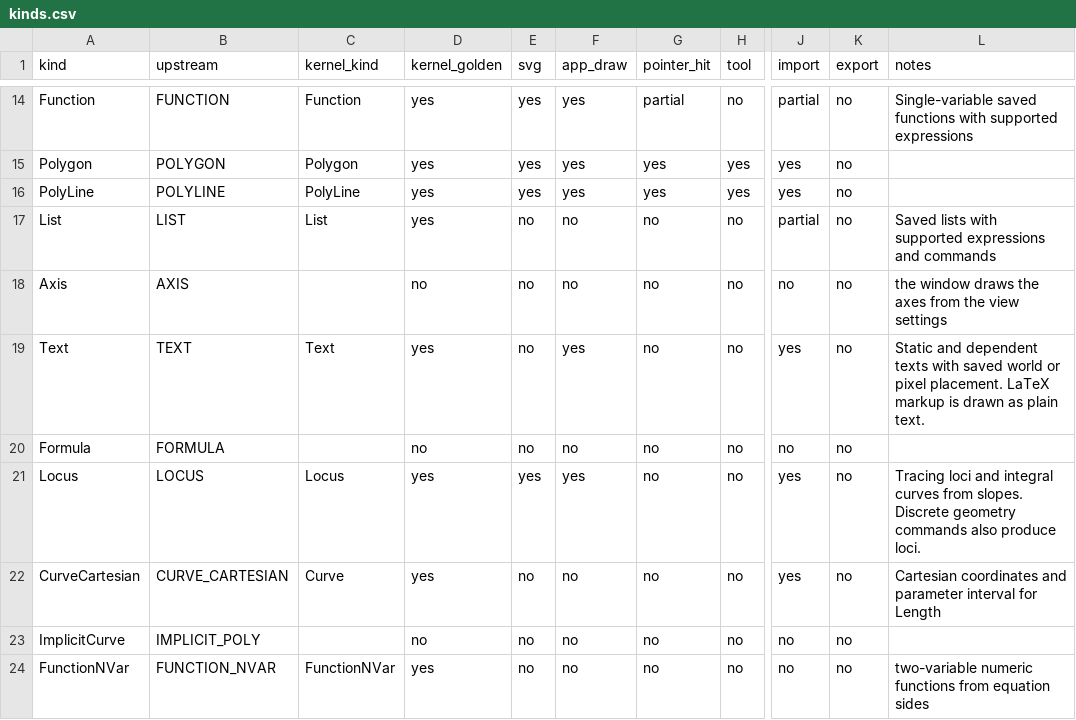
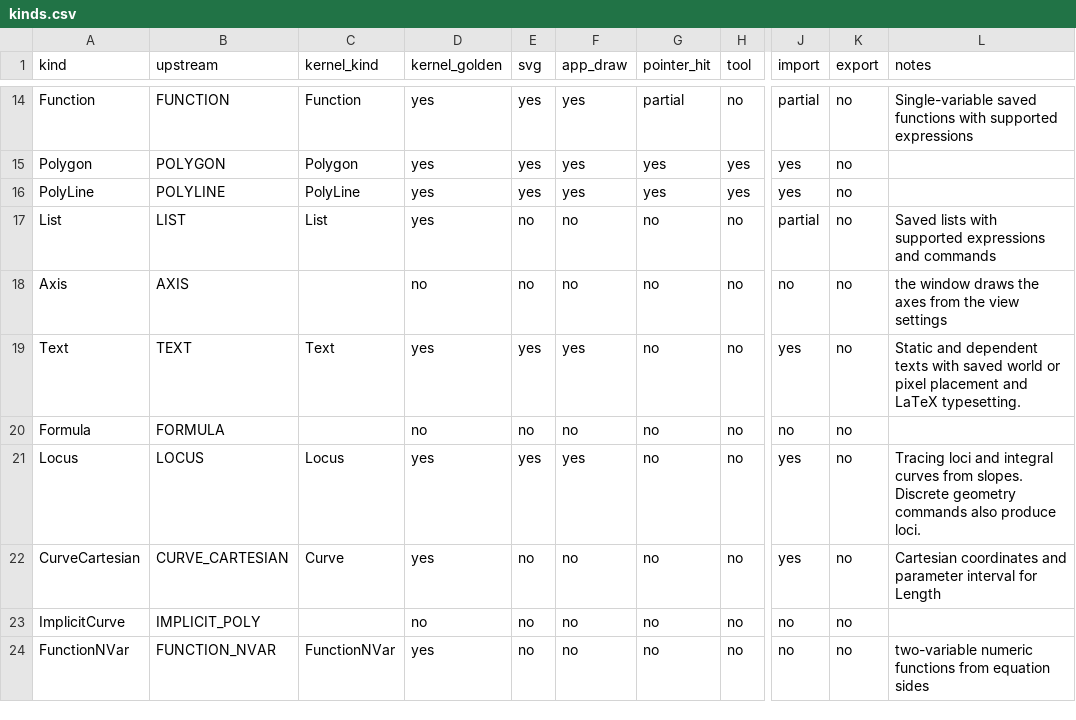
Before and after one commit to jash90/geokernel, a CSV file: docs/kinds.csv, drawn as a sheet; only a part is shown, gaps mark what is left out; the diff names each change by its address in the sheet, - before the commit and + after, or states it on an @@ line.

Commit message:
Typeset LaTeX on the canvas, in algebra, and in SVG

```diff
--- a/docs/kinds.csv
+++ b/docs/kinds.csv
-E19 (svg): no
+E19 (svg): yes
-L19 (notes): …or pixel placement. LaTeX markup is drawn as plain text.
+L19 (notes): …or pixel placement and LaTeX typesetting.
```
Also changed, not shown: 38 other files.
